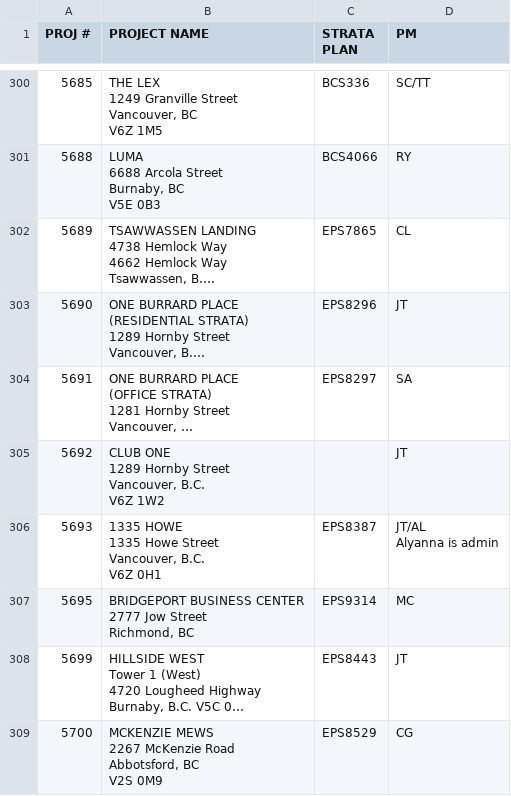
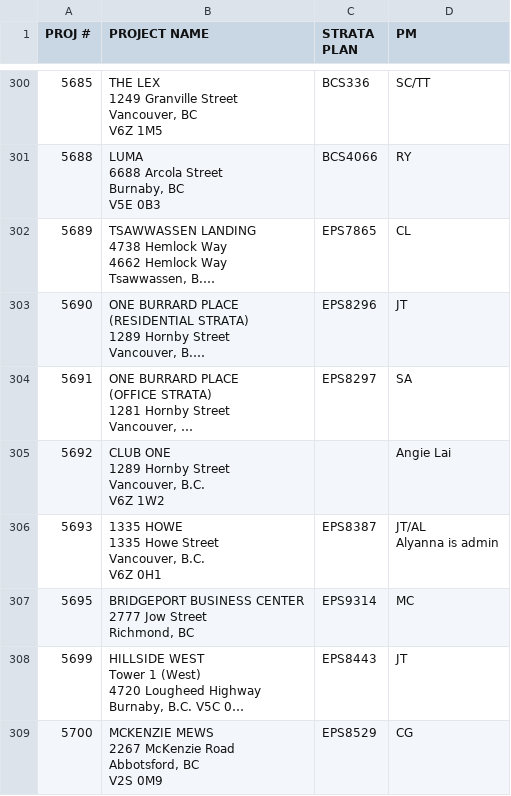
Before and after one commit to zeyongj/zeyongj.github.io, a CSV file: data/pm.csv, drawn as a sheet; only a part is shown, gaps mark what is left out; long unchanged cells end in …; the diff names each change by its address in the sheet, - before the commit and + after, or states it on an @@ line.

Commit message:
Update pm.csv

```diff
--- a/data/pm.csv
+++ b/data/pm.csv
-D305 (PM): JT
+D305 (PM): Angie Lai
```
